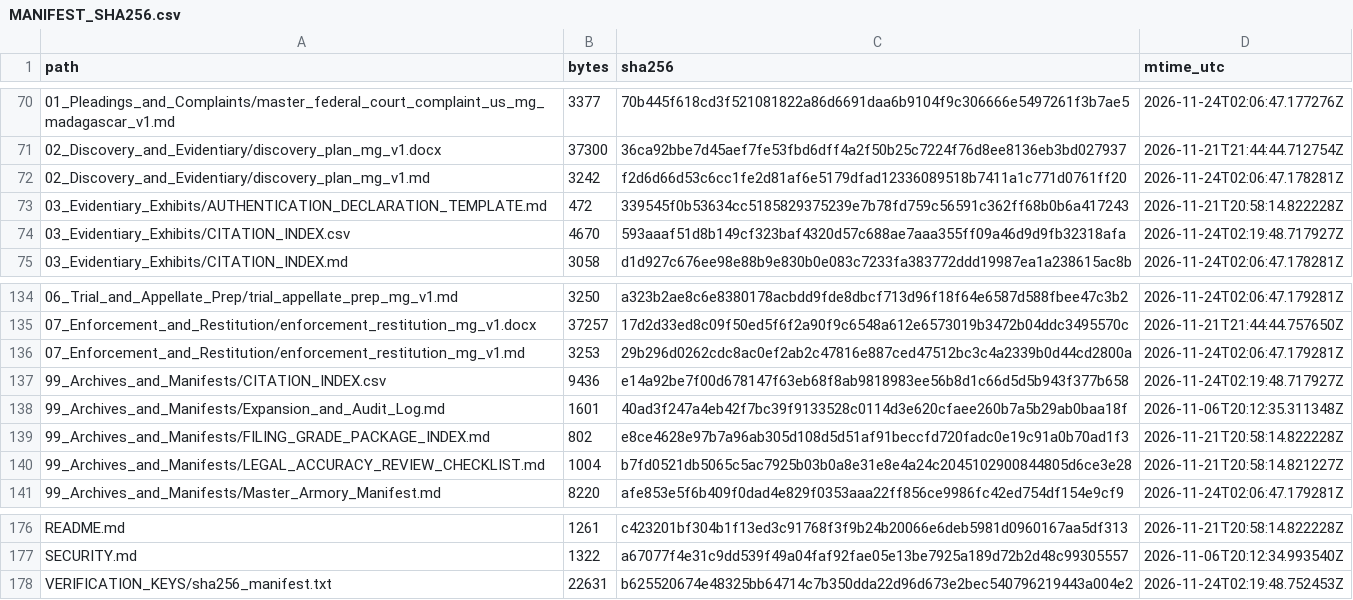
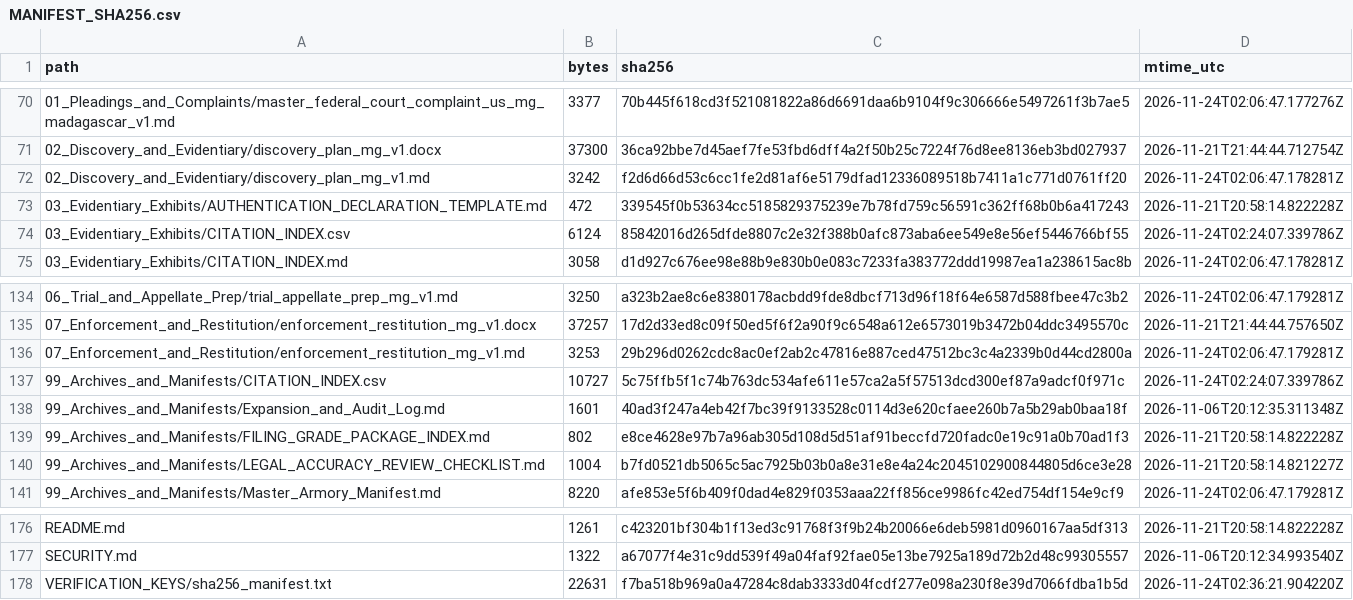
Before and after one commit to GlobalRestitutionAlliance/africa-us-mg-madagascar-master-litigation, a CSV file: 99_Archives_and_Manifests/MANIFEST_SHA256.csv, drawn as a sheet; only a part is shown, gaps mark what is left out.

```diff
--- a/99_Archives_and_Manifests/MANIFEST_SHA256.csv
+++ b/99_Archives_and_Manifests/MANIFEST_SHA256.csv
@@ -73,3 +73,3 @@ path,bytes,sha256,mtime_utc
 03_Evidentiary_Exhibits/AUTHENTICATION_DECLARATION_TEMPLATE.md,472,339545f0b53634cc5185829375239e7b78fd759c56591c362ff68b0b6a417243,2026-11-21T20:58:14.822228Z
-03_Evidentiary_Exhibits/CITATION_INDEX.csv,4670,593aaaf51d8b149cf323baf4320d57c688ae7aaa355ff09a46d9d9fb32318afa,2026-11-24T02:19:48.717927Z
+03_Evidentiary_Exhibits/CITATION_INDEX.csv,6124,85842016d265dfde8807c2e32f388b0afc873aba6ee549e8e56ef5446766bf55,2026-11-24T02:24:07.339786Z
 03_Evidentiary_Exhibits/CITATION_INDEX.md,3058,d1d927c676ee98e88b9e830b0e083c7233fa383772ddd19987ea1a238615ac8b,2026-11-24T02:06:47.178281Z
@@ -136,3 +136,3 @@ path,bytes,sha256,mtime_utc
 07_Enforcement_and_Restitution/enforcement_restitution_mg_v1.md,3253,29b296d0262cdc8ac0ef2ab2c47816e887ced47512bc3c4a2339b0d44cd2800a,2026-11-24T02:06:47.179281Z
-99_Archives_and_Manifests/CITATION_INDEX.csv,9436,e14a92be7f00d678147f63eb68f8ab9818983ee56b8d1c66d5d5b943f377b658,2026-11-24T02:19:48.717927Z
+99_Archives_and_Manifests/CITATION_INDEX.csv,10727,5c75ffb5f1c74b763dc534afe611e57ca2a5f57513dcd300ef87a9adcf0f971c,2026-11-24T02:24:07.339786Z
 99_Archives_and_Manifests/Expansion_and_Audit_Log.md,1601,40ad3f247a4eb42f7bc39f9133528c0114d3e620cfaee260b7a5b29ab0baa18f,2026-11-06T20:12:35.311348Z
@@ -177,2 +177,2 @@ README.md,1261,c423201bf304b1f13ed3c91768f3f9b24b20066e6deb5981d0960167aa5df313,
 SECURITY.md,1322,a67077f4e31c9dd539f49a04faf92fae05e13be7925a189d72b2d48c99305557,2026-11-06T20:12:34.993540Z
-VERIFICATION_KEYS/sha256_manifest.txt,22631,b625520674e48325bb64714c7b350dda22d96d673e2bec540796219443a004e2,2026-11-24T02:19:48.752453Z
+VERIFICATION_KEYS/sha256_manifest.txt,22631,f7ba518b969a0a47284c8dab3333d04fcdf277e098a230f8e39d7066fdba1b5d,2026-11-24T02:36:21.904220Z
```
Also changed, not shown: 03_Evidentiary_Exhibits/CITATION_INDEX.csv, 99_Archives_and_Manifests/CITATION_INDEX.csv, 1 other file.
